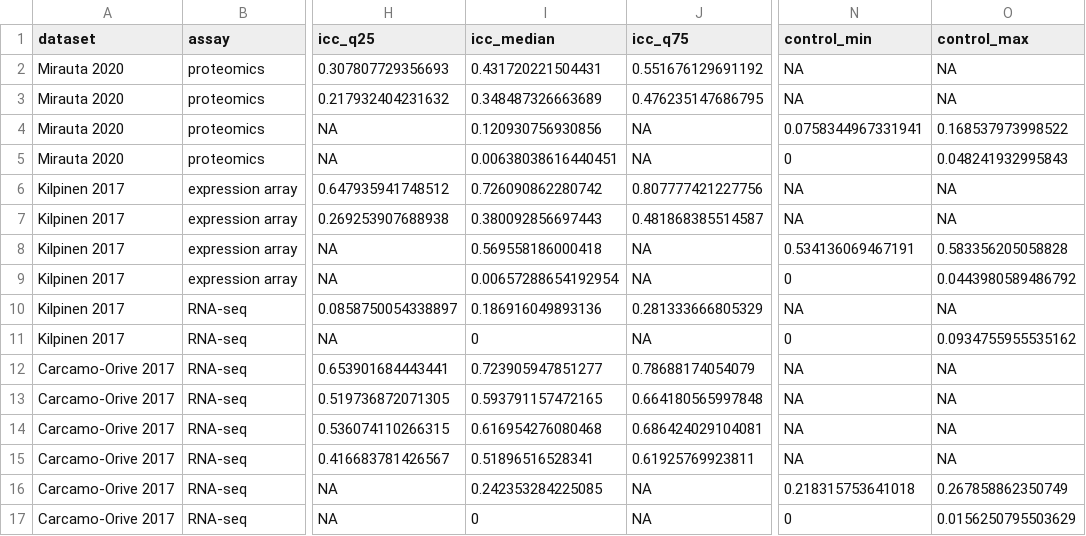
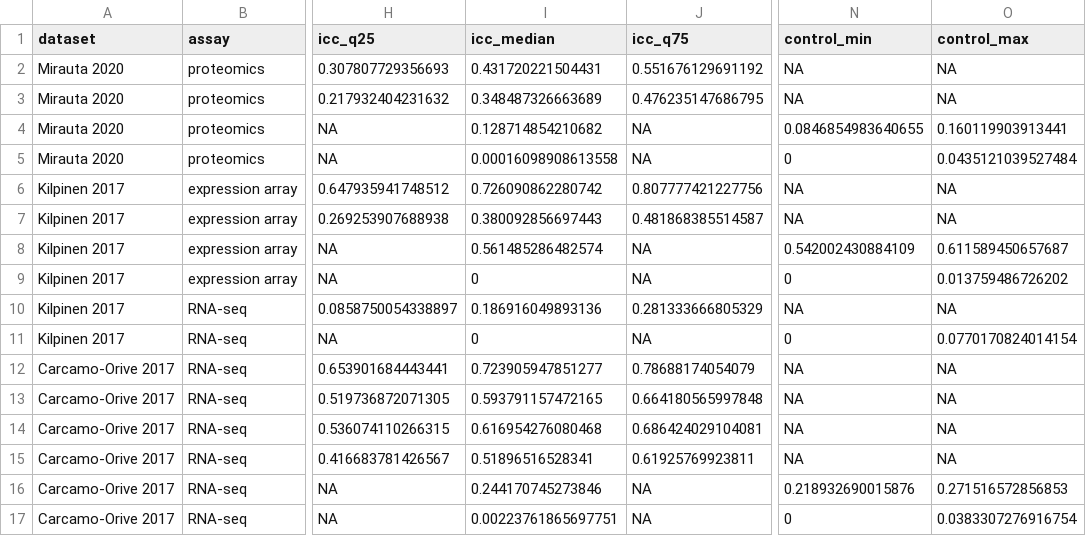
Before and after one commit to Art83/donor_iPSC, a CSV file: tables/ext_donor_icc.csv, drawn as a sheet; only a part is shown, gaps mark what is left out; the diff names each change by its address in the sheet, - before the commit and + after, or states it on an @@ line.

```diff
--- a/tables/ext_donor_icc.csv
+++ b/tables/ext_donor_icc.csv
-I4 (icc_median): 0.120930756930856
+I4 (icc_median): 0.128714854210682
-N4 (control_min): 0.0758344967331941
+N4 (control_min): 0.0846854983640655
-O4 (control_max): 0.168537973998522
+O4 (control_max): 0.160119903913441
-I5 (icc_median): 0.00638038616440451
+I5 (icc_median): 0.00016098908613558
-O5 (control_max): 0.048241932995843
+O5 (control_max): 0.0435121039527484
-I8 (icc_median): 0.569558186000418
+I8 (icc_median): 0.561485286482574
-N8 (control_min): 0.534136069467191
+N8 (control_min): 0.542002430884109
-O8 (control_max): 0.583356205058828
+O8 (control_max): 0.611589450657687
-I9 (icc_median): 0.00657288654192954
+I9 (icc_median): 0
-O9 (control_max): 0.0443980589486792
+O9 (control_max): 0.013759486726202
-O11 (control_max): 0.0934755955535162
+O11 (control_max): 0.0770170824014154
-I16 (icc_median): 0.242353284225085
+I16 (icc_median): 0.244170745273846
-N16 (control_min): 0.218315753641018
+N16 (control_min): 0.218932690015876
-O16 (control_max): 0.267858862350749
+O16 (control_max): 0.271516572856853
-I17 (icc_median): 0
+I17 (icc_median): 0.00223761865697751
-O17 (control_max): 0.0156250795503629
+O17 (control_max): 0.0383307276916754
```
Also changed, not shown: tables/effects_summary.csv, tables/empirical_specs.csv, 20 other files.
